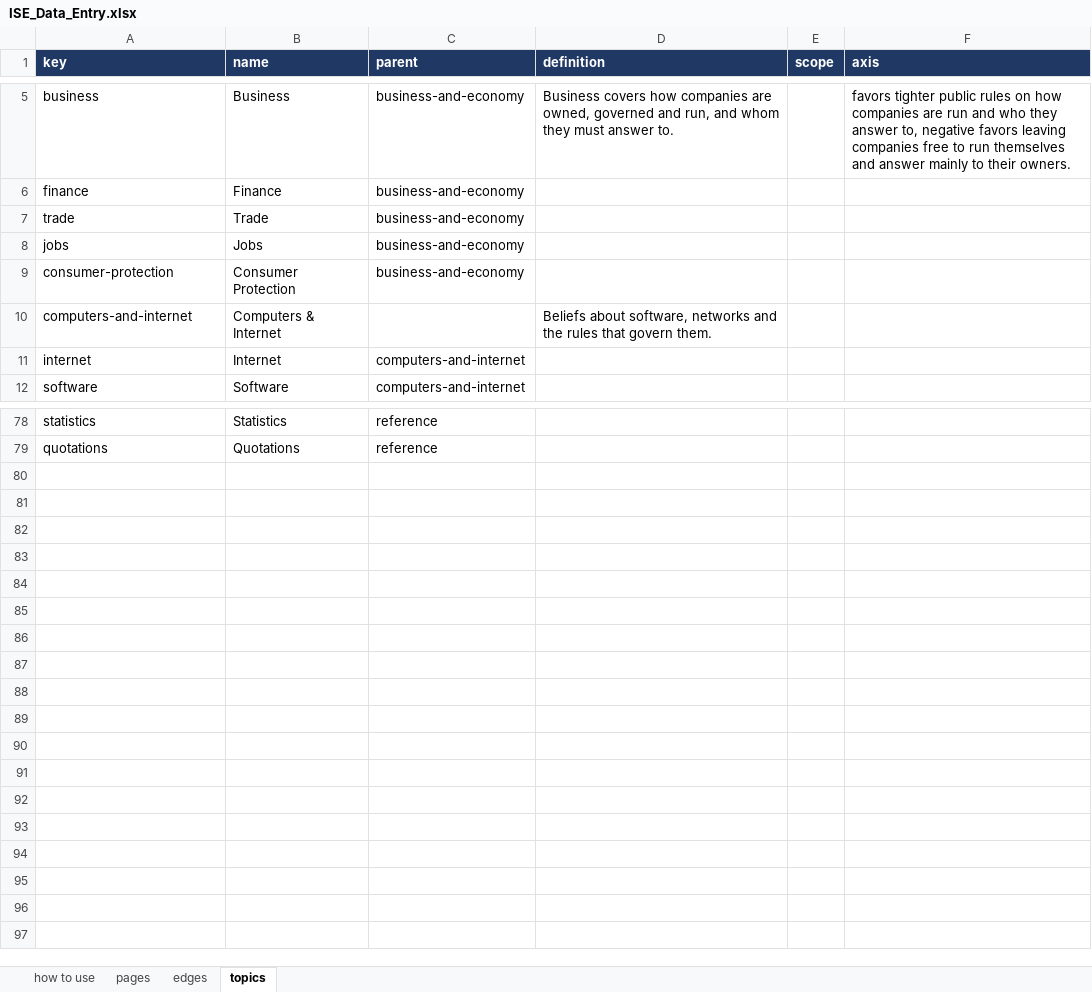
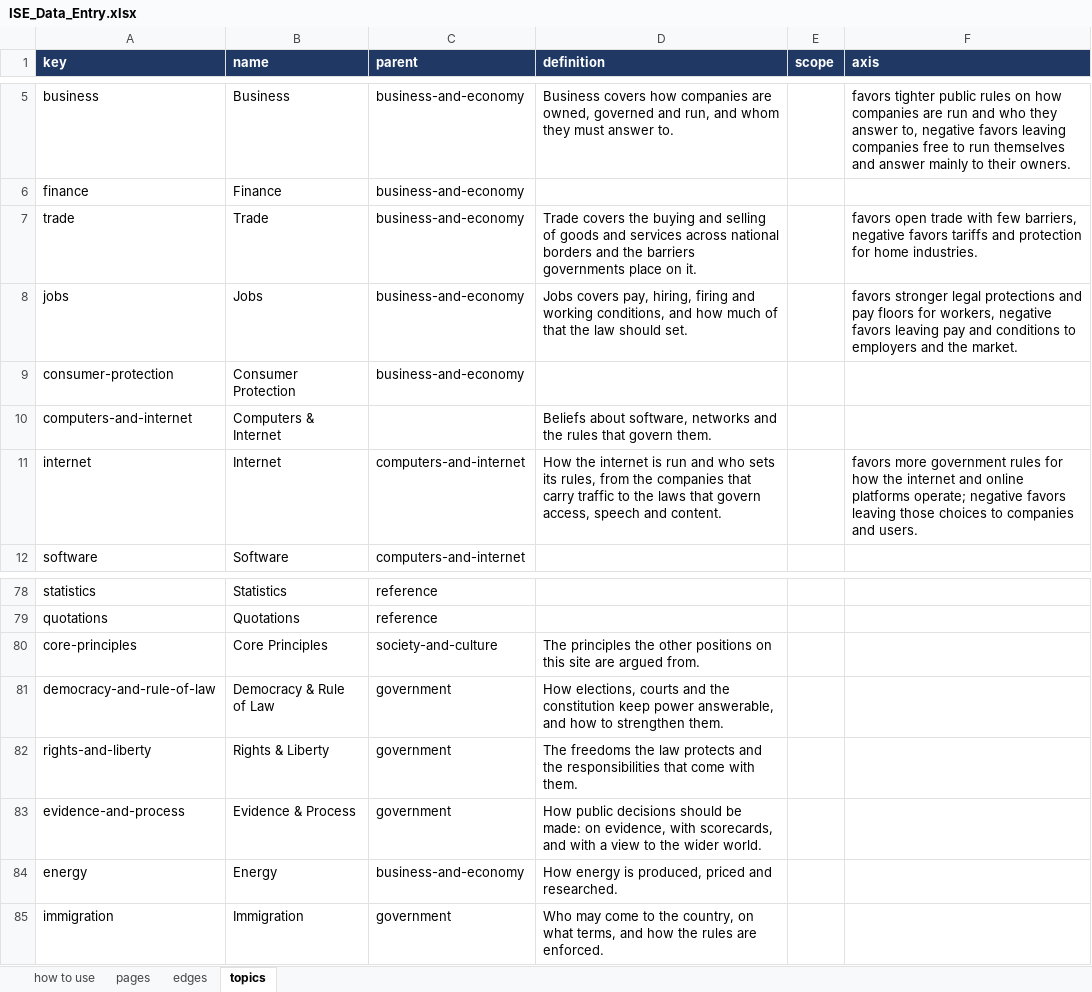
Before and after one commit to myklob/ideastockexchange, an Excel workbook: tools/static-site/ISE_Data_Entry.xlsx, sheet topics, drawn as a sheet; only a part is shown, gaps mark what is left out; values as stored, in another font and other column widths than the file's, no borders; the diff names each change by its address in the sheet, - before the commit and + after, or states it on an @@ line.

```diff
--- a/tools/static-site/ISE_Data_Entry.xlsx (sheet topics)
+++ b/tools/static-site/ISE_Data_Entry.xlsx (sheet topics)
-D7 (definition): (empty)
+D7 (definition): Trade covers the buying and selling of goods and services across national borders and the barriers governments place on it.
-F7 (axis): (empty)
+F7 (axis): favors open trade with few barriers, negative favors tariffs and protection for home industries.
-D8 (definition): (empty)
+D8 (definition): Jobs covers pay, hiring, firing and working conditions, and how much of that the law should set.
-F8 (axis): (empty)
+F8 (axis): favors stronger legal protections and pay floors for workers, negative favors leaving pay and conditions to employers and the market.
-D11 (definition): (empty)
+D11 (definition): How the internet is run and who sets its rules, from the companies that carry traffic to the laws that govern access, speech and content.
-F11 (axis): (empty)
+F11 (axis): favors more government rules for how the internet and online platforms operate; negative favors leaving those choices to companies and users.
+row 80: core-principles | Core Principles | society-and-culture | The principles the other positions on this site are argued from.
+row 81: democracy-and-rule-of-law | Democracy & Rule of Law | government | How elections, courts and the constitution keep power answerable, and how to strengthen them.
+row 82: rights-and-liberty | Rights & Liberty | government | The freedoms the law protects and the responsibilities that come with them.
+row 83: evidence-and-process | Evidence & Process | government | How public decisions should be made: on evidence, with scorecards, and with a view to the wider world.
+row 84: energy | Energy | business-and-economy | How energy is produced, priced and researched.
+row 85: immigration | Immigration | government | Who may come to the country, on what terms, and how the rules are enforced.
```
Also changed, not shown: sheet edges, sheet pages, 3 other files.
